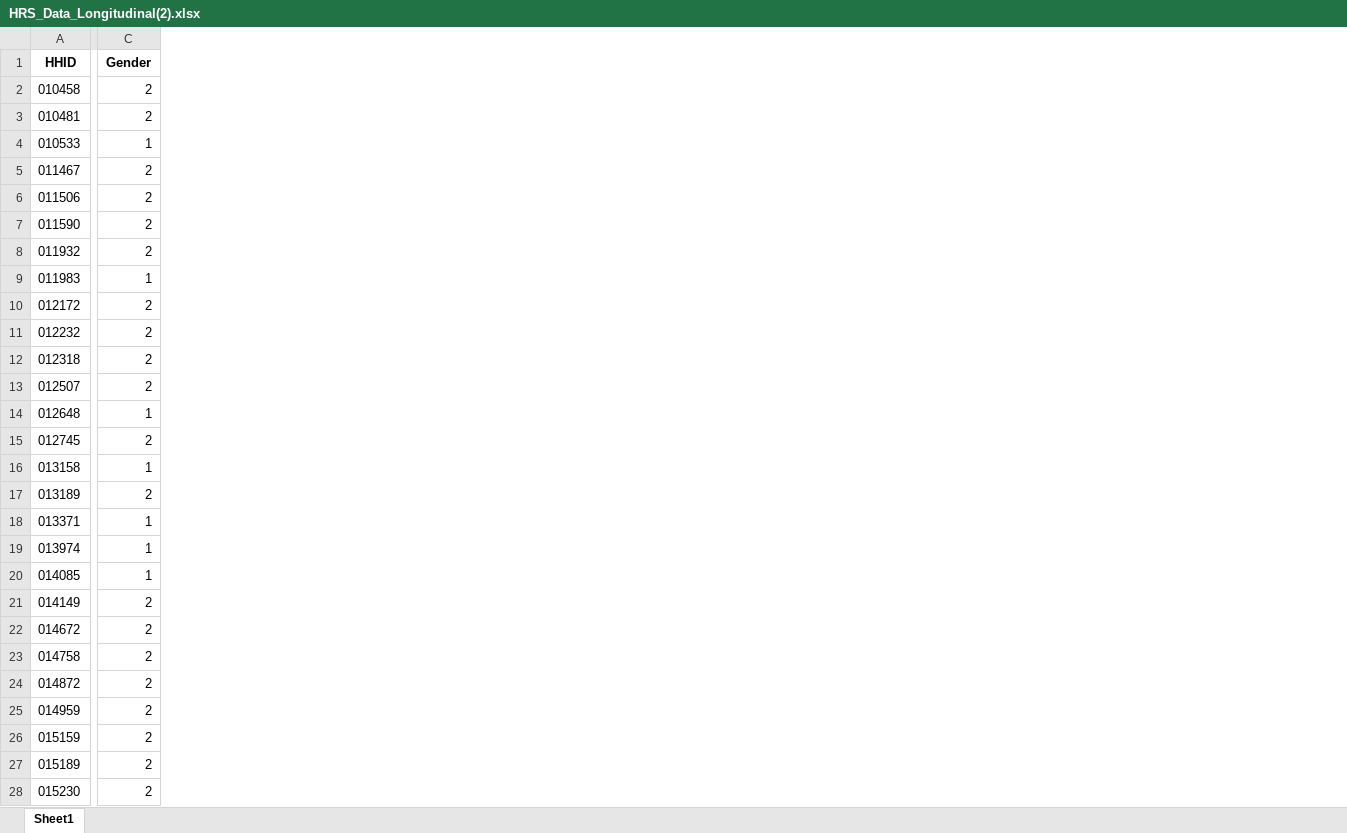
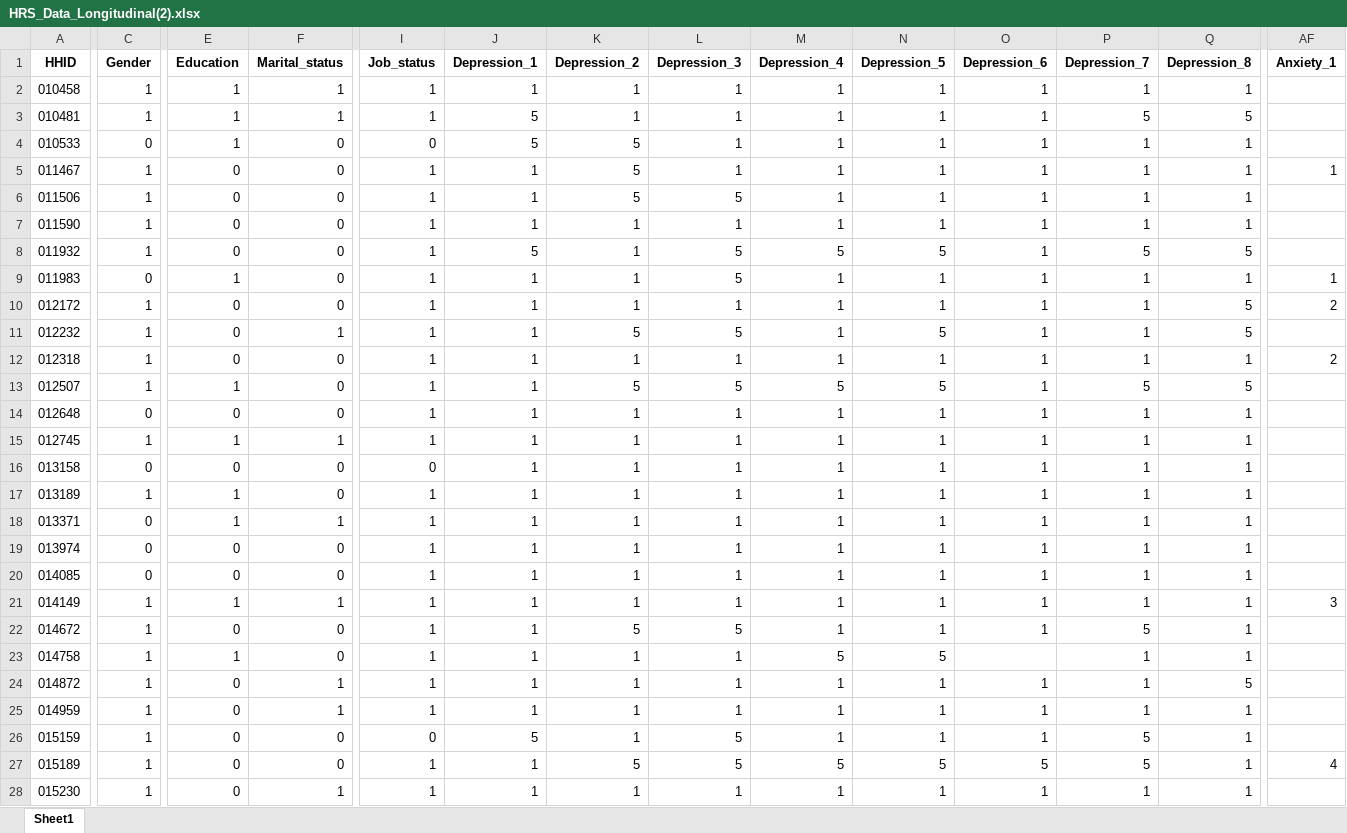
Before and after one commit to C-Monaghan/Procrastination_SEM, an Excel workbook: 01__Data/03__Experimenting/HRS_Data_Longitudinal(2).xlsx, sheet Sheet1, drawn as a sheet; only a part is shown, gaps mark what is left out; values as stored, in another font and other column widths than the file's, no borders; the diff covers the shown part only; the diff names each change by its address in the sheet, - before the commit and + after, or states it on an @@ line.

```diff
--- a/01__Data/03__Experimenting/HRS_Data_Longitudinal(2).xlsx (sheet Sheet1)
+++ b/01__Data/03__Experimenting/HRS_Data_Longitudinal(2).xlsx (sheet Sheet1)
+column E (Education), rows 2-28: 1 | 1 | 1 | 0 | 0 | 0 | 0 | 1 | 0 | 0 | 0 | 1 | 0 | 1 | 0 | 1 | 1 | 0 | 0 | 1 | 0 | 1 | 0 | 0 | 0 | 0 | 0
+column F (Marital_status), rows 2-28: 1 | 1 | 0 | 0 | 0 | 0 | 0 | 0 | 0 | 1 | 0 | 0 | 0 | 1 | 0 | 0 | 1 | 0 | 0 | 1 | 0 | 0 | 1 | 1 | 0 | 0 | 1
+column I (Job_status), rows 2-28: 1 | 1 | 0 | 1 | 1 | 1 | 1 | 1 | 1 | 1 | 1 | 1 | 1 | 1 | 0 | 1 | 1 | 1 | 1 | 1 | 1 | 1 | 1 | 1 | 0 | 1 | 1
+column J (Depression_1), rows 2-28: 1 | 5 | 5 | 1 | 1 | 1 | 5 | 1 | 1 | 1 | 1 | 1 | 1 | 1 | 1 | 1 | 1 | 1 | 1 | 1 | 1 | 1 | 1 | 1 | 5 | 1 | 1
+column K (Depression_2), rows 2-28: 1 | 1 | 5 | 5 | 5 | 1 | 1 | 1 | 1 | 5 | 1 | 5 | 1 | 1 | 1 | 1 | 1 | 1 | 1 | 1 | 5 | 1 | 1 | 1 | 1 | 5 | 1
+column L (Depression_3), rows 2-28: 1 | 1 | 1 | 1 | 5 | 1 | 5 | 5 | 1 | 5 | 1 | 5 | 1 | 1 | 1 | 1 | 1 | 1 | 1 | 1 | 5 | 1 | 1 | 1 | 5 | 5 | 1
+column M (Depression_4), rows 2-28: 1 | 1 | 1 | 1 | 1 | 1 | 5 | 1 | 1 | 1 | 1 | 5 | 1 | 1 | 1 | 1 | 1 | 1 | 1 | 1 | 1 | 5 | 1 | 1 | 1 | 5 | 1
+column N (Depression_5), rows 2-28: 1 | 1 | 1 | 1 | 1 | 1 | 5 | 1 | 1 | 5 | 1 | 5 | 1 | 1 | 1 | 1 | 1 | 1 | 1 | 1 | 1 | 5 | 1 | 1 | 1 | 5 | 1
+column O (Depression_6), rows 2-28: 1 | 1 | 1 | 1 | 1 | 1 | 1 | 1 | 1 | 1 | 1 | 1 | 1 | 1 | 1 | 1 | 1 | 1 | 1 | 1 | 1 |  | 1 | 1 | 1 | 5 | 1
+column P (Depression_7), rows 2-28: 1 | 5 | 1 | 1 | 1 | 1 | 5 | 1 | 1 | 1 | 1 | 5 | 1 | 1 | 1 | 1 | 1 | 1 | 1 | 1 | 5 | 1 | 1 | 1 | 5 | 5 | 1
+column Q (Depression_8), rows 2-28: 1 | 5 | 1 | 1 | 1 | 1 | 5 | 1 | 5 | 5 | 1 | 5 | 1 | 1 | 1 | 1 | 1 | 1 | 1 | 1 | 1 | 1 | 5 | 1 | 1 | 1 | 1
+column AF (Anxiety_1), rows 5-27: 1 |  |  |  | 1 | 2 |  | 2 |  |  |  |  |  |  |  |  | 3 |  |  |  |  |  | 4
-C2:C3 (Gender): 2
+C2:C3 (Gender): 1
-C4 (Gender): 1
+C4 (Gender): 0
-C5:C8 (Gender): 2
+C5:C8 (Gender): 1
-C9 (Gender): 1
+C9 (Gender): 0
-C10:C13 (Gender): 2
+C10:C13 (Gender): 1
-C14 (Gender): 1
+C14 (Gender): 0
-C15 (Gender): 2
+C15 (Gender): 1
-C16 (Gender): 1
+C16 (Gender): 0
-C17 (Gender): 2
+C17 (Gender): 1
-C18:C20 (Gender): 1
+C18:C20 (Gender): 0
-C21:C28 (Gender): 2
+C21:C28 (Gender): 1
```
Also changed, not shown: 4 added columns and 1341 edited cells elsewhere in this sheet, 01__Data/03__Experimenting/HRS_Data_Longitudinal.xlsx, 16 other files.
